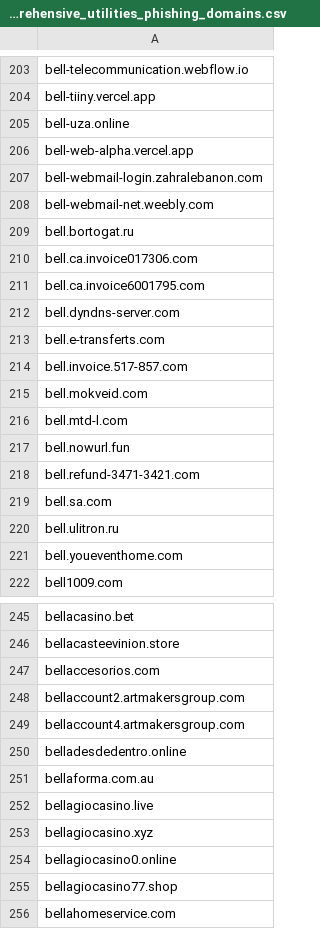
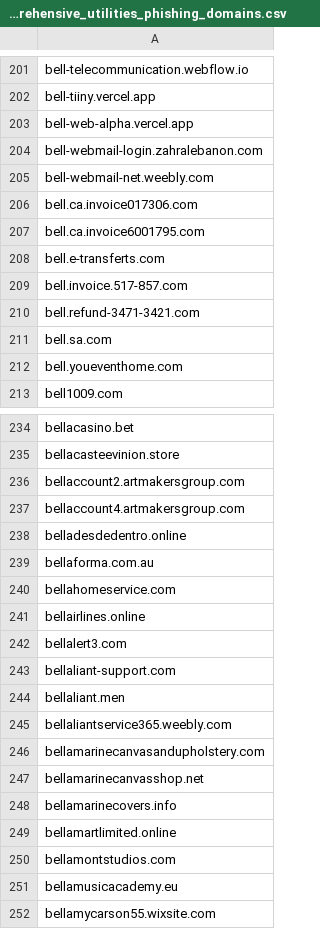
Before and after one commit to Phishcan/phishcan-data, a CSV file: api/utilities/comprehensive_utilities_phishing_domains.csv, drawn as a sheet; only a part is shown, gaps mark what is left out; the shorter side is filled out with more unchanged rows; the diff covers the shown part only.

Commit message:
Update phishing exports - 2026-09-03_07-36-08

```diff
--- a/api/utilities/comprehensive_utilities_phishing_domains.csv
+++ b/api/utilities/comprehensive_utilities_phishing_domains.csv
@@ -204,3 +202,2 @@ bell-telecommunication.webflow.io
 bell-tiiny.vercel.app
-bell-uza.online
 bell-web-alpha.vercel.app
@@ -208,14 +205,8 @@ bell-webmail-login.zahralebanon.com
 bell-webmail-net.weebly.com
-bell.bortogat.ru
 bell.ca.invoice017306.com
 bell.ca.invoice6001795.com
-bell.dyndns-server.com
 bell.e-transferts.com
 bell.invoice.517-857.com
-bell.mokveid.com
-bell.mtd-l.com
-bell.nowurl.fun
 bell.refund-3471-3421.com
 bell.sa.com
-bell.ulitron.ru
 bell.youeventhome.com
@@ -246,3 +235,2 @@ bellacasino.bet
 bellacasteevinion.store
-bellaccesorios.com
 bellaccount2.artmakersgroup.com
@@ -251,6 +239,2 @@ belladesdedentro.online
 bellaforma.com.au
-bellagiocasino.live
-bellagiocasino.xyz
-bellagiocasino0.online
-bellagiocasino77.shop
 bellahomeservice.com
```
Also changed, not shown: 62 removed rows elsewhere in this file, api/government/comprehensive_government_phishing_domains.csv, 12 other files.
